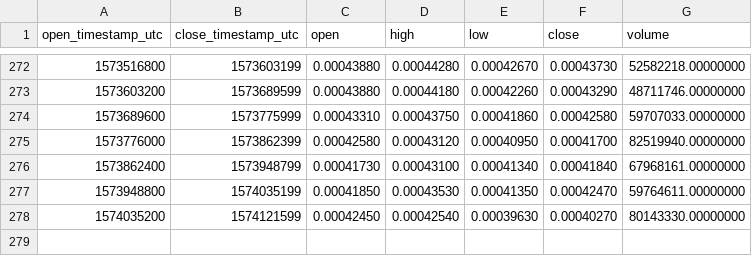
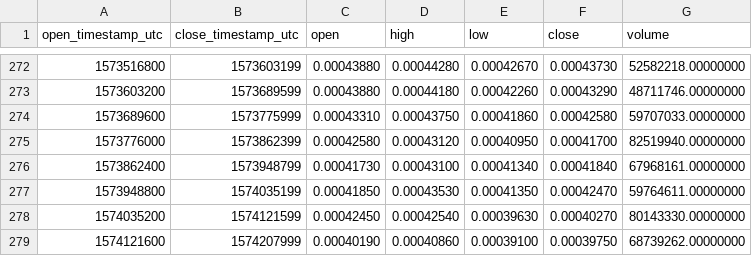
Before and after one commit to cryptobigbro/binance-BTTPAX, a CSV file: binance-BTTPAX-1d.csv, drawn as a sheet; only a part is shown, gaps mark what is left out.

```diff
--- a/binance-BTTPAX-1d.csv
+++ b/binance-BTTPAX-1d.csv
@@ -278 +278,2 @@ open_timestamp_utc,close_timestamp_utc,open,high,low,close,volume
 1574035200,1574121599,0.00042450,0.00042540,0.00039630,0.00040270,80143330.00000000
+1574121600,1574207999,0.00040190,0.00040860,0.00039100,0.00039750,68739262.00000000
```
Also changed, not shown: binance-BTTPAX-1h.csv.
